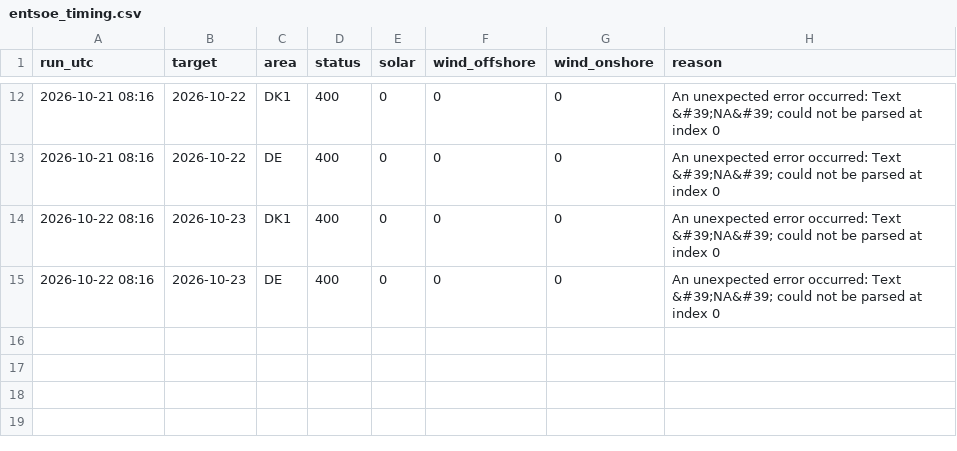
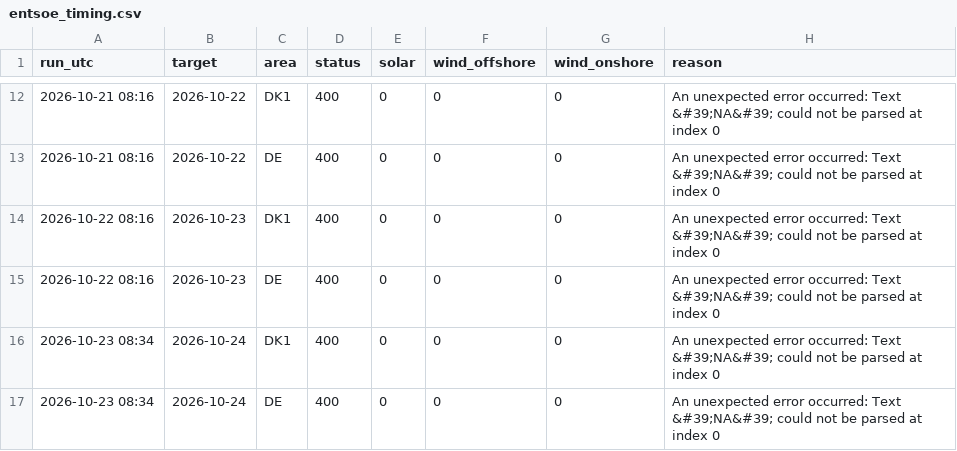
Before and after one commit to jacobazu/dk1-price-forecasting, a CSV file: live/entsoe_timing.csv, drawn as a sheet; only a part is shown, gaps mark what is left out; the diff names each change by its address in the sheet, - before the commit and + after, or states it on an @@ line.

```diff
--- a/live/entsoe_timing.csv
+++ b/live/entsoe_timing.csv
+row 16: 2026-10-23 08:34 | 2026-10-24 | DK1 | 400 | 0 | 0 | 0 | An unexpected error occurred: Text &#39;NA&#39; could not be parsed at index 0
+row 17: 2026-10-23 08:34 | 2026-10-24 | DE | 400 | 0 | 0 | 0 | An unexpected error occurred: Text &#39;NA&#39; could not be parsed at index 0
```
Also changed, not shown: forecasts/forecasts_live.csv, live/prices_dk1_live.csv, 19 other files.
